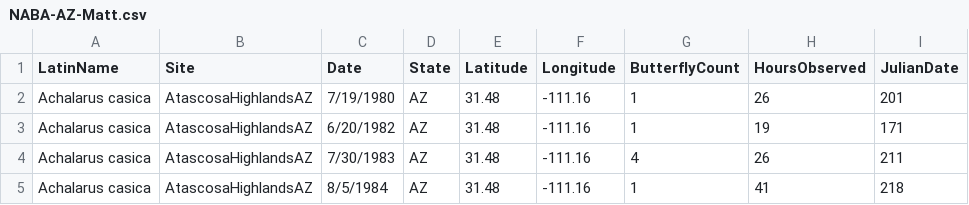
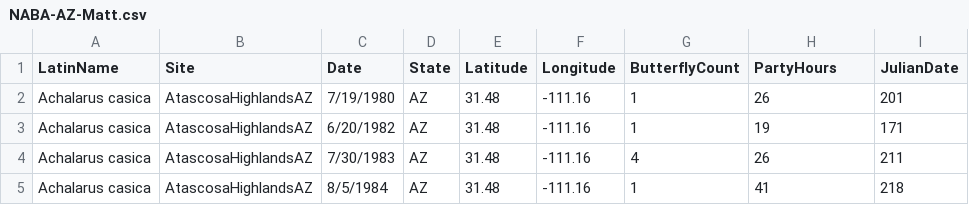
Before and after one commit to Big-Biodiversity-Collaborative/AZNABA, a CSV file: data/NABA-AZ-Matt.csv, drawn as a sheet; only a part is shown.

Commit message:
Update NABA-AZ-Matt.csv
Changed HoursObserved to PartyHours to be same as Helen data and NABA conventions

```diff
--- a/data/NABA-AZ-Matt.csv
+++ b/data/NABA-AZ-Matt.csv
@@ -1,2 +1,2 @@
-LatinName,Site,Date,State,Latitude,Longitude,ButterflyCount,HoursObserved,JulianDate
+LatinName,Site,Date,State,Latitude,Longitude,ButterflyCount,PartyHours,JulianDate
 Achalarus casica,AtascosaHighlandsAZ,7/19/1980,AZ,31.48,-111.16,1,26,201
```
